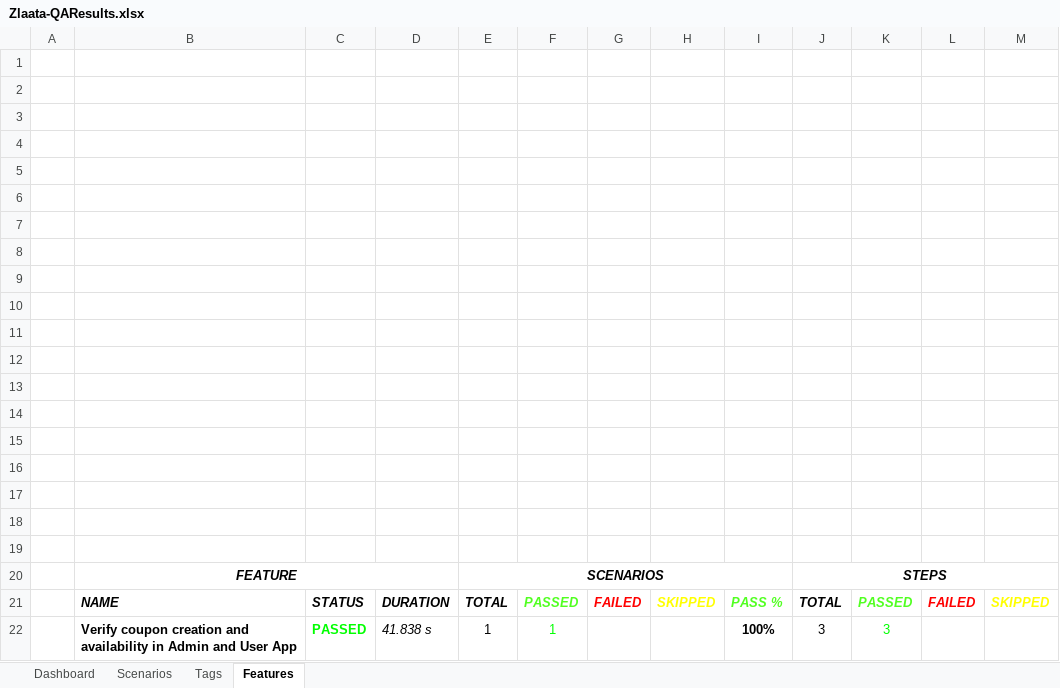
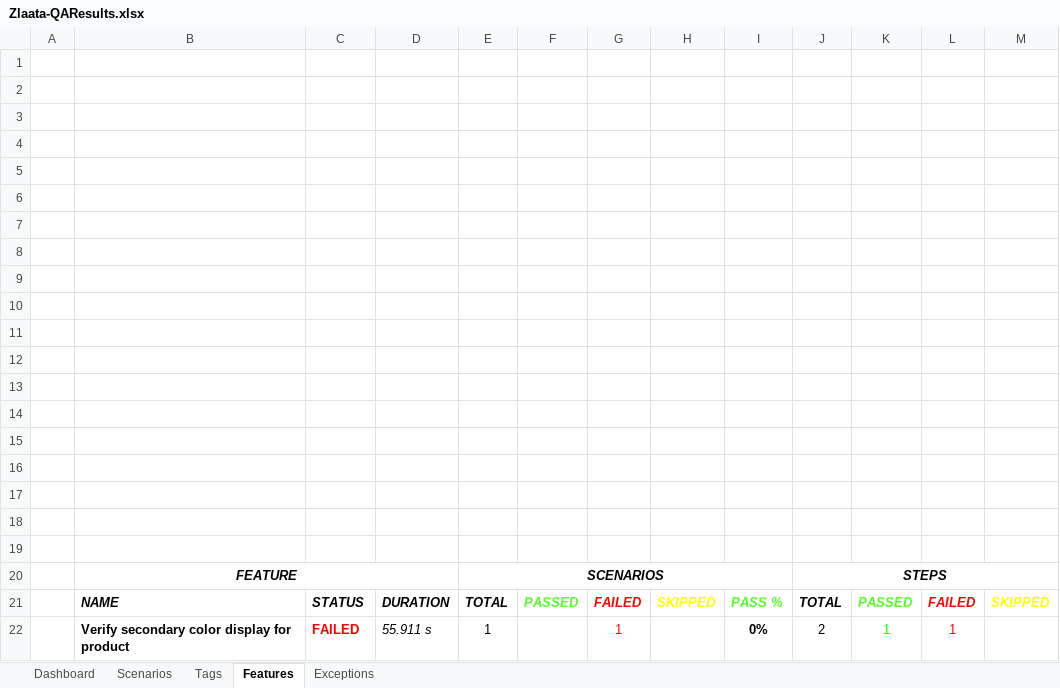
Before and after one commit to ZlaataAutomation/ZlaataQAserver, an Excel workbook: reports/Extent-Report/Zlaata-QAResults.xlsx, sheet Features, drawn as a sheet; values as stored, in another font and other column widths than the file's, no borders; charts and pictures not drawn; removed rows and columns are numbered as before the commit, all else as after; the diff names each change by its address in the sheet, - before the commit and + after, or states it on an @@ line.

Commit message:
Secondary Code

```diff
--- a/reports/Extent-Report/Zlaata-QAResults.xlsx (sheet Features)
+++ b/reports/Extent-Report/Zlaata-QAResults.xlsx (sheet Features)
+sheet tab: Exceptions
-row 22:  | Verify coupon creation and availability in Admin and User App | PASSED | 41.838 s | 1 | 1 |  |  | 100% | 3 | 3
+row 22:  | Verify secondary color display for product | FAILED | 55.911 s | 1 |  | 1 |  | 0% | 2 | 1 | 1
```
Also changed, not shown: sheet Tags, sheet Dashboard, sheet Scenarios, charts or pictures, 40 other files.
